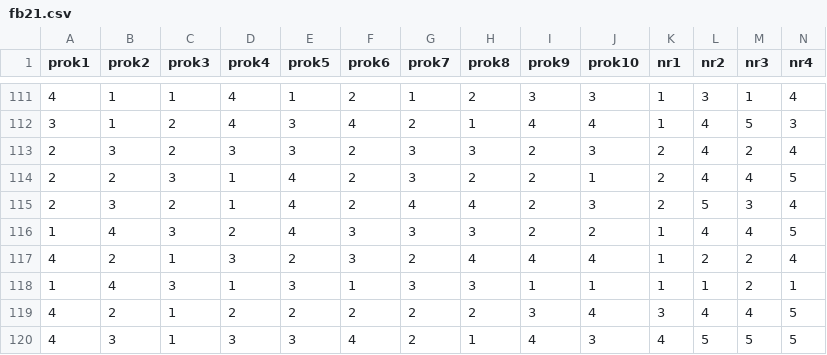
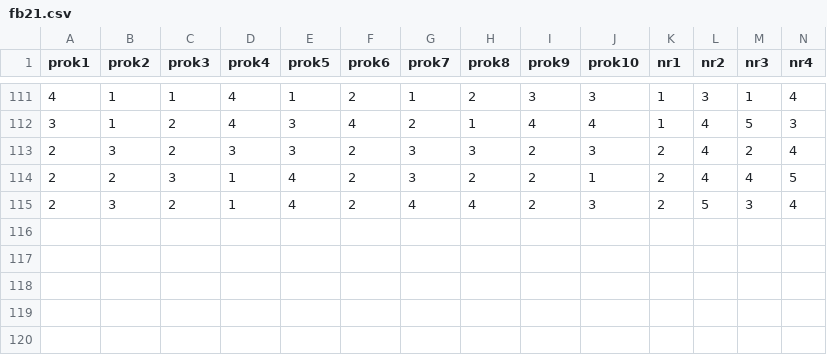
Before and after one commit to martscht/academic-kickstart, a CSV file: content/post/fb21.csv, drawn as a sheet; only a part is shown, gaps mark what is left out; rows hold the shown columns only; the diff names each change by its address in the sheet, - before the commit and + after, or states it on an @@ line.

Commit message:
Modify .csv File for fb21 yet again.

```diff
--- a/content/post/fb21.csv
+++ b/content/post/fb21.csv
-row 116: 1 | 4 | 3 | 2 | 4 | 3 | 3 | 3 | 2 | 2 | 1 | 4 | 4 | 5
-row 117: 4 | 2 | 1 | 3 | 2 | 3 | 2 | 4 | 4 | 4 | 1 | 2 | 2 | 4
-row 118: 1 | 4 | 3 | 1 | 3 | 1 | 3 | 3 | 1 | 1 | 1 | 1 | 2 | 1
-row 119: 4 | 2 | 1 | 2 | 2 | 2 | 2 | 2 | 3 | 4 | 3 | 4 | 4 | 5
-row 120: 4 | 3 | 1 | 3 | 3 | 4 | 2 | 1 | 4 | 3 | 4 | 5 | 5 | 5
```
